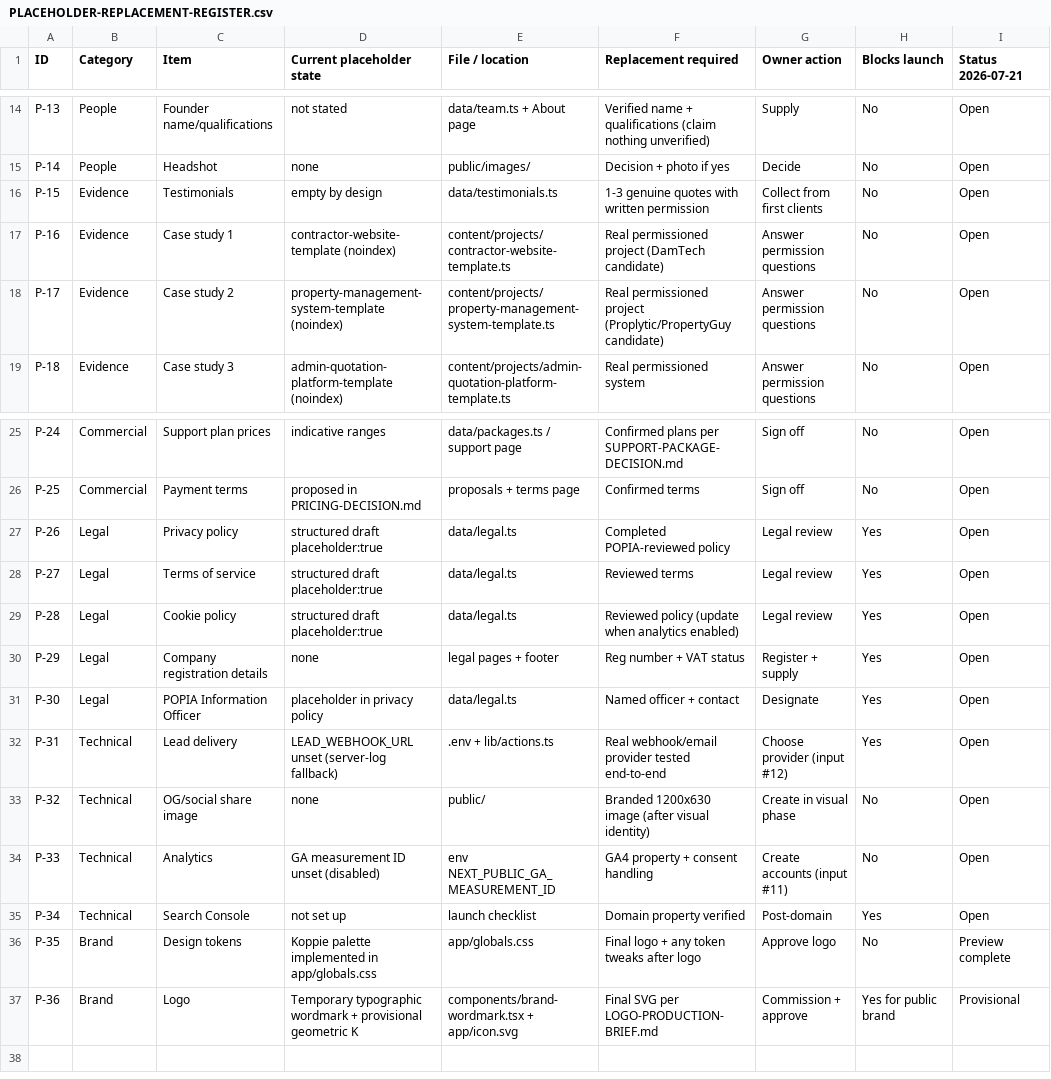
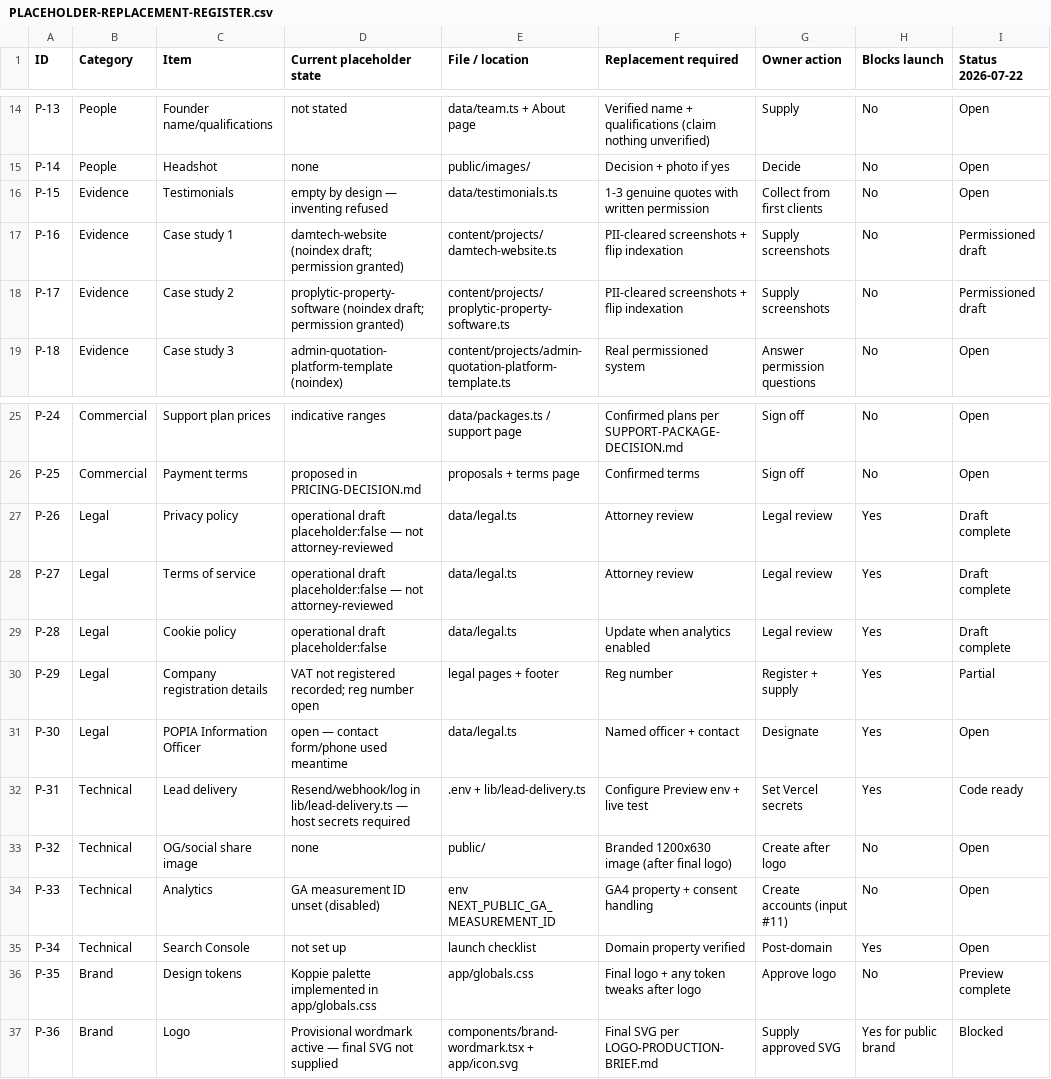
Before and after one commit to tiaandelange/seo-web-agency-platform, a CSV file: docs/content/PLACEHOLDER-REPLACEMENT-REGISTER.csv, drawn as a sheet; only a part is shown, gaps mark what is left out; the diff covers the shown part only.

```diff
--- a/docs/content/PLACEHOLDER-REPLACEMENT-REGISTER.csv
+++ b/docs/content/PLACEHOLDER-REPLACEMENT-REGISTER.csv
@@ -1 +1 @@
-ID,Category,Item,Current placeholder state,File / location,Replacement required,Owner action,Blocks launch,Status 2026-07-21
+ID,Category,Item,Current placeholder state,File / location,Replacement required,Owner action,Blocks launch,Status 2026-07-22
@@ -15,5 +15,5 @@ P-13,People,Founder name/qualifications,not stated,data/team.ts + About page,Ver
 P-14,People,Headshot,none,public/images/,Decision + photo if yes,Decide,No,Open
-P-15,Evidence,Testimonials,empty by design,data/testimonials.ts,1-3 genuine quotes with written permission,Collect from first clients,No,Open
-P-16,Evidence,Case study 1,contractor-website-template (noindex),content/projects/contractor-website-template.ts,Real permissioned project (DamTech candidate),Answer permission questions,No,Open
-P-17,Evidence,Case study 2,property-management-system-template (noindex),content/projects/property-management-system-template.ts,Real permissioned project (Proplytic/PropertyGuy candidate),Answer permission questions,No,Open
+P-15,Evidence,Testimonials,empty by design — inventing refused,data/testimonials.ts,1-3 genuine quotes with written permission,Collect from first clients,No,Open
+P-16,Evidence,Case study 1,damtech-website (noindex draft; permission granted),content/projects/damtech-website.ts,PII-cleared screenshots + flip indexation,Supply screenshots,No,Permissioned draft
+P-17,Evidence,Case study 2,proplytic-property-software (noindex draft; permission granted),content/projects/proplytic-property-software.ts,PII-cleared screenshots + flip indexation,Supply screenshots,No,Permissioned draft
 P-18,Evidence,Case study 3,admin-quotation-platform-template (noindex),content/projects/admin-quotation-platform-template.ts,Real permissioned system,Answer permission questions,No,Open
@@ -26,9 +26,9 @@ P-24,Commercial,Support plan prices,indicative ranges,data/packages.ts / support
 P-25,Commercial,Payment terms,proposed in PRICING-DECISION.md,proposals + terms page,Confirmed terms,Sign off,No,Open
-P-26,Legal,Privacy policy,structured draft placeholder:true,data/legal.ts,Completed POPIA-reviewed policy,Legal review,Yes,Open
-P-27,Legal,Terms of service,structured draft placeholder:true,data/legal.ts,Reviewed terms,Legal review,Yes,Open
-P-28,Legal,Cookie policy,structured draft placeholder:true,data/legal.ts,Reviewed policy (update when analytics enabled),Legal review,Yes,Open
-P-29,Legal,Company registration details,none,legal pages + footer,Reg number + VAT status,Register + supply,Yes,Open
-P-30,Legal,POPIA Information Officer,placeholder in privacy policy,data/legal.ts,Named officer + contact,Designate,Yes,Open
-P-31,Technical,Lead delivery,LEAD_WEBHOOK_URL unset (server-log fallback),.env + lib/actions.ts,Real webhook/email provider tested end-to-end,Choose provider (input #12),Yes,Open
-P-32,Technical,OG/social share image,none,public/,Branded 1200x630 image (after visual identity),Create in visual phase,No,Open
+P-26,Legal,Privacy policy,operational draft placeholder:false — not attorney-reviewed,data/legal.ts,Attorney review,Legal review,Yes,Draft complete
+P-27,Legal,Terms of service,operational draft placeholder:false — not attorney-reviewed,data/legal.ts,Attorney review,Legal review,Yes,Draft complete
+P-28,Legal,Cookie policy,operational draft placeholder:false,data/legal.ts,Update when analytics enabled,Legal review,Yes,Draft complete
+P-29,Legal,Company registration details,VAT not registered recorded; reg number open,legal pages + footer,Reg number,Register + supply,Yes,Partial
+P-30,Legal,POPIA Information Officer,open — contact form/phone used meantime,data/legal.ts,Named officer + contact,Designate,Yes,Open
+P-31,Technical,Lead delivery,Resend/webhook/log in lib/lead-delivery.ts — host secrets required,.env + lib/lead-delivery.ts,Configure Preview env + live test,Set Vercel secrets,Yes,Code ready
+P-32,Technical,OG/social share image,none,public/,Branded 1200x630 image (after final logo),Create after logo,No,Open
 P-33,Technical,Analytics,GA measurement ID unset (disabled),env NEXT_PUBLIC_GA_MEASUREMENT_ID,GA4 property + consent handling,Create accounts (input #11),No,Open
@@ -36,2 +36,2 @@ P-34,Technical,Search Console,not set up,launch checklist,Domain property verifi
 P-35,Brand,Design tokens,Koppie palette implemented in app/globals.css,app/globals.css,Final logo + any token tweaks after logo,Approve logo,No,Preview complete
-P-36,Brand,Logo,Temporary typographic wordmark + provisional geometric K,components/brand-wordmark.tsx + app/icon.svg,Final SVG per LOGO-PRODUCTION-BRIEF.md,Commission + approve,Yes for public brand,Provisional
+P-36,Brand,Logo,Provisional wordmark active — final SVG not supplied,components/brand-wordmark.tsx + app/icon.svg,Final SVG per LOGO-PRODUCTION-BRIEF.md,Supply approved SVG,Yes for public brand,Blocked
```
Also changed, not shown: 26 edited cells elsewhere in this file, 9 other files.
